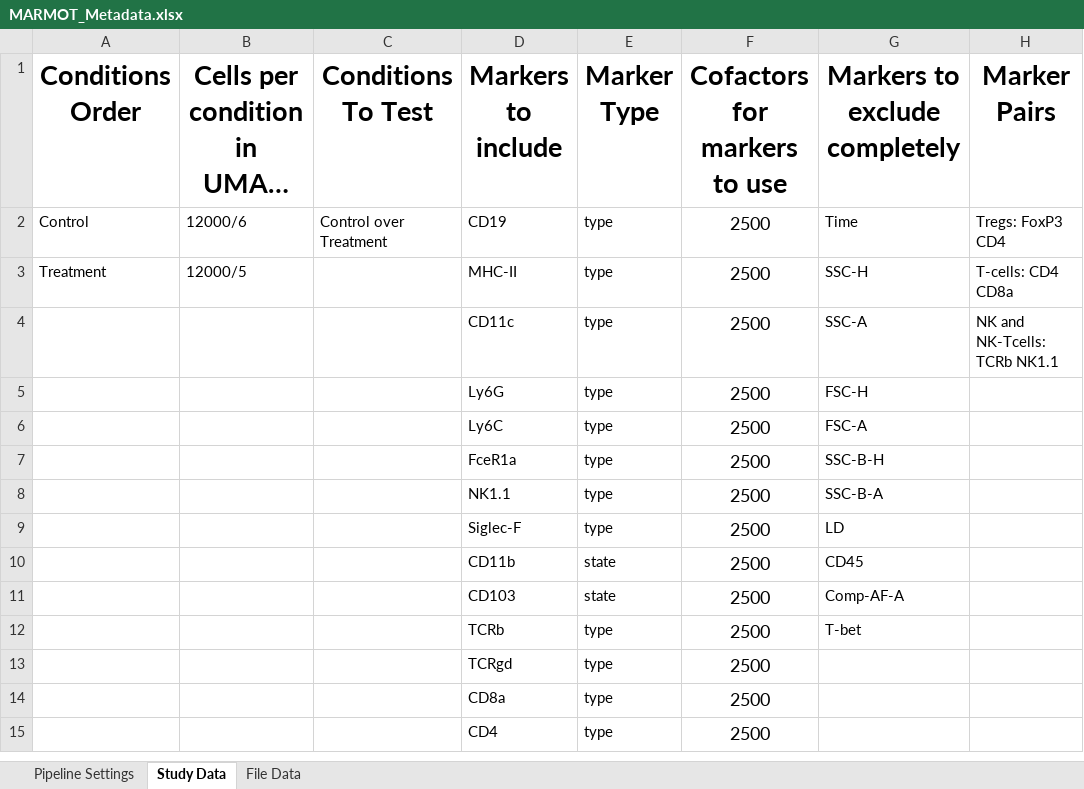
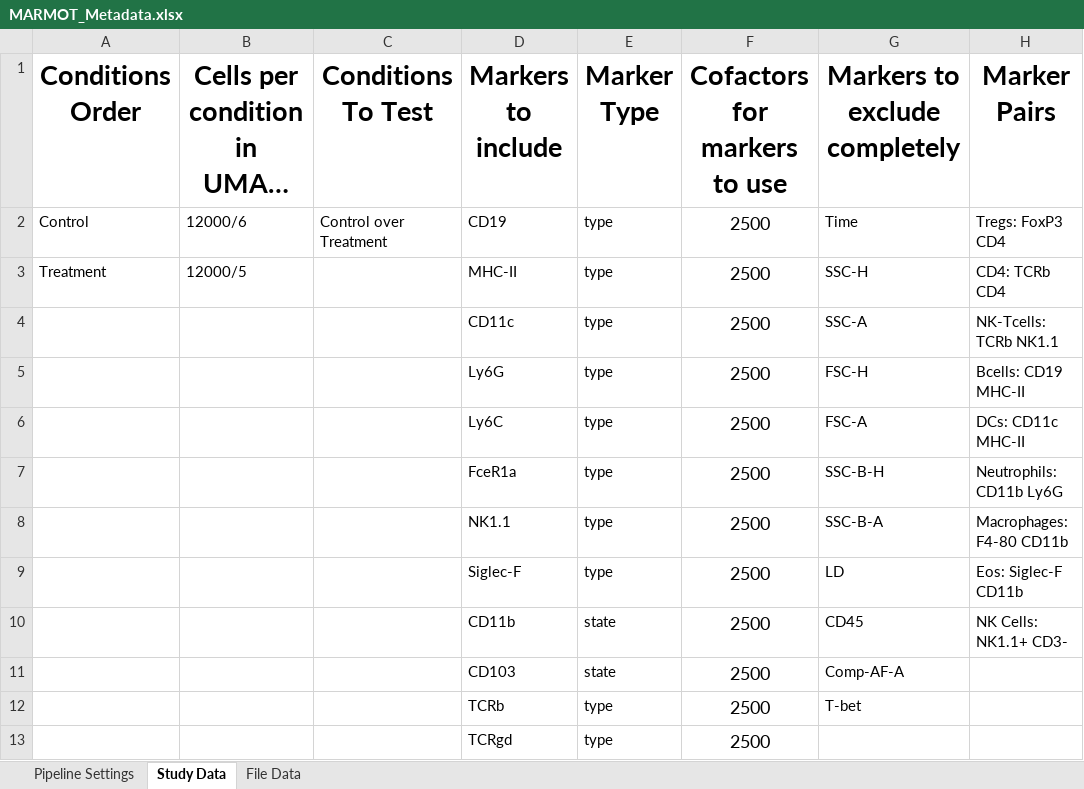
Before and after one commit to peterleary/MARMOT, an Excel workbook: inst/pipeline/MARMOT_Metadata.xlsx, sheet Study Data, drawn as a sheet; only a part is shown; the shorter side is filled out with more unchanged rows; long unchanged cells end in …; values as stored, in another font and other column widths than the file's, no borders; the diff names each change by its address in the sheet, - before the commit and + after, or states it on an @@ line.

```diff
--- a/inst/pipeline/MARMOT_Metadata.xlsx (sheet Study Data)
+++ b/inst/pipeline/MARMOT_Metadata.xlsx (sheet Study Data)
-H3 (Marker Pairs): T-cells: CD4 CD8a
+H3 (Marker Pairs): CD4: TCRb CD4
-H4 (Marker Pairs): NK and NK-Tcells: TCRb NK1.1
+H4 (Marker Pairs): NK-Tcells: TCRb NK1.1
-H5 (Marker Pairs): (empty)
+H5 (Marker Pairs): Bcells: CD19 MHC-II
-H6 (Marker Pairs): (empty)
+H6 (Marker Pairs): DCs: CD11c MHC-II
-H7 (Marker Pairs): (empty)
+H7 (Marker Pairs): Neutrophils: CD11b Ly6G
-H8 (Marker Pairs): (empty)
+H8 (Marker Pairs): Macrophages: F4-80 CD11b
-H9 (Marker Pairs): (empty)
+H9 (Marker Pairs): Eos: Siglec-F CD11b
-H10 (Marker Pairs): (empty)
+H10 (Marker Pairs): NK Cells: NK1.1+ CD3-
```
Also changed, not shown: 3 other files.
